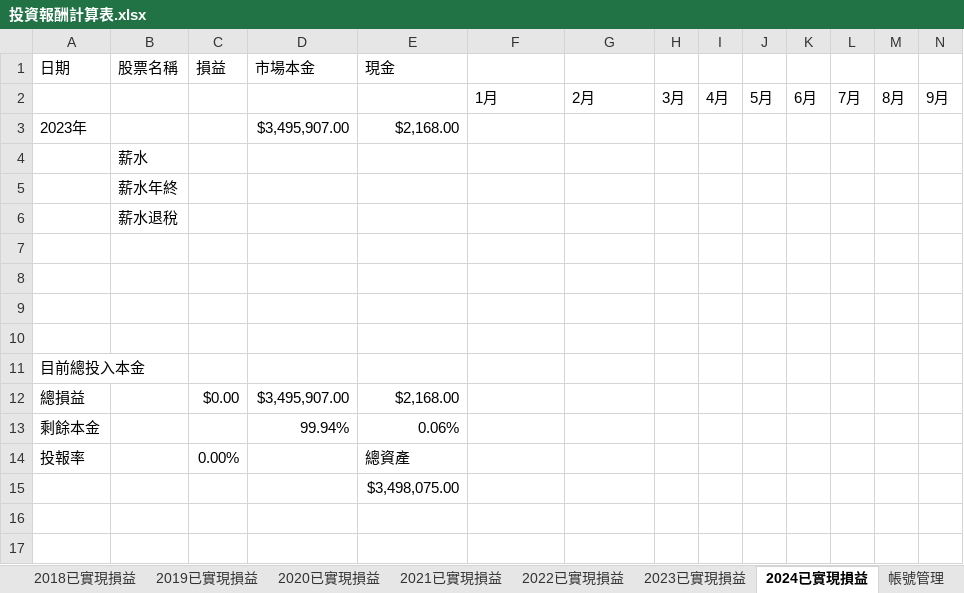
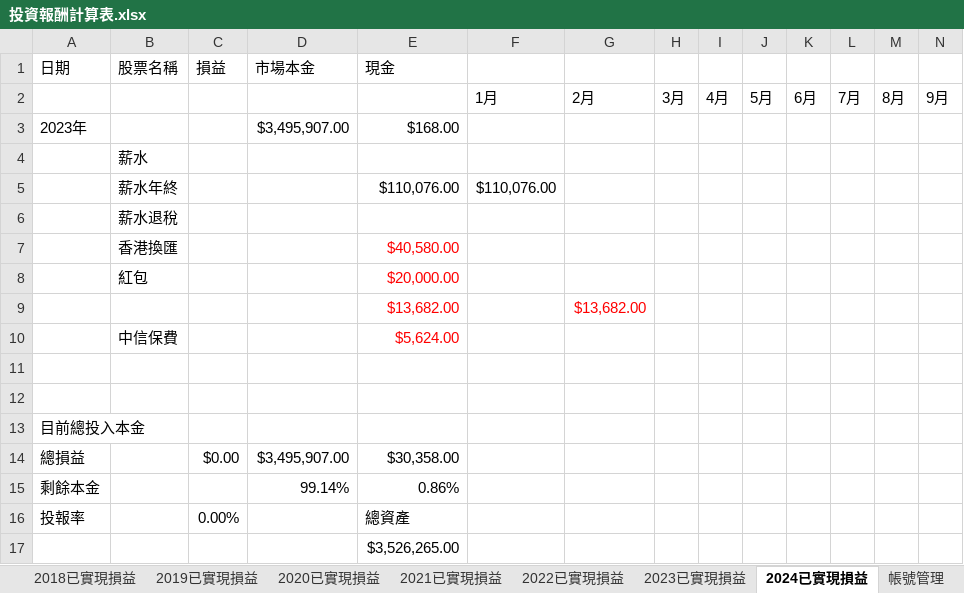
Before and after one commit to HomeRight/stock, an Excel workbook: 投資報酬計算表.xlsx, sheet 2024已實現損益, drawn as a sheet; only a part is shown; values as stored, in another font and other column widths than the file's, no borders; removed rows and columns are numbered as before the commit, all else as after; rows hold the shown columns only; the diff names each change by its address in the sheet, - before the commit and + after, or states it on an @@ line.

Commit message:
update

```diff
--- a/投資報酬計算表.xlsx (sheet 2024已實現損益)
+++ b/投資報酬計算表.xlsx (sheet 2024已實現損益)
-E3 (現金): $2,168.00
+E3 (現金): $168.00
-row 5:  | 薪水年終
+row 5:  | 薪水年終 |  |  | $110,076.00 | $110,076.00
-row 7: (empty)
+row 7:  | 香港換匯 |  |  | $40,580.00
-row 8: (empty)
+row 8:  | 紅包 |  |  | $20,000.00
+row 9:  |  |  |  | $13,682.00 |  | $13,682.00
+row 10:  | 中信保費 |  |  | $5,624.00
-E14 (現金): $2,168.00
+E14 (現金): $30,358.00
-D15 (市場本金): 99.94%
+D15 (市場本金): 99.14%
-E15 (現金): 0.06%
+E15 (現金): 0.86%
-E17 (現金): $3,498,075.00
+E17 (現金): $3,526,265.00
```
Also changed, not shown: formulas that keep their value.
